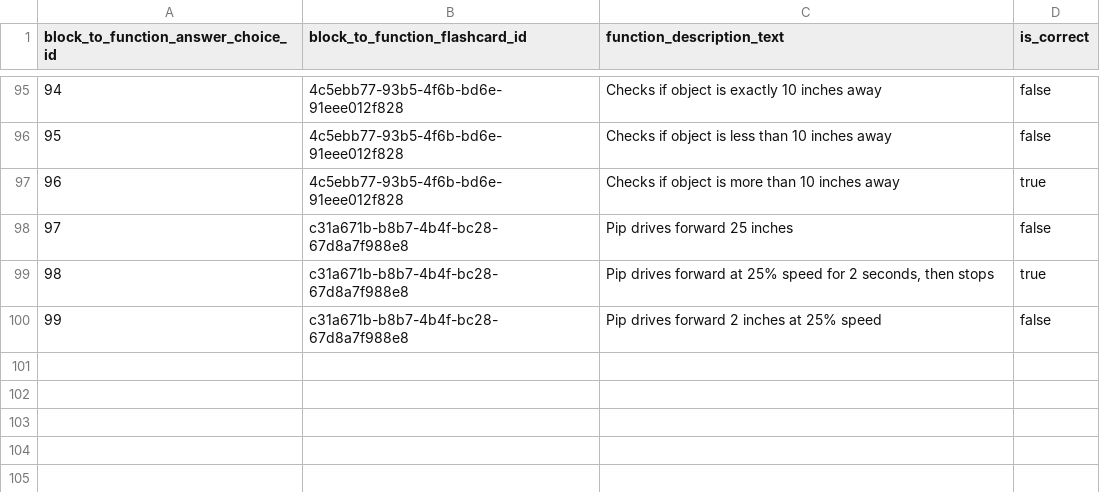
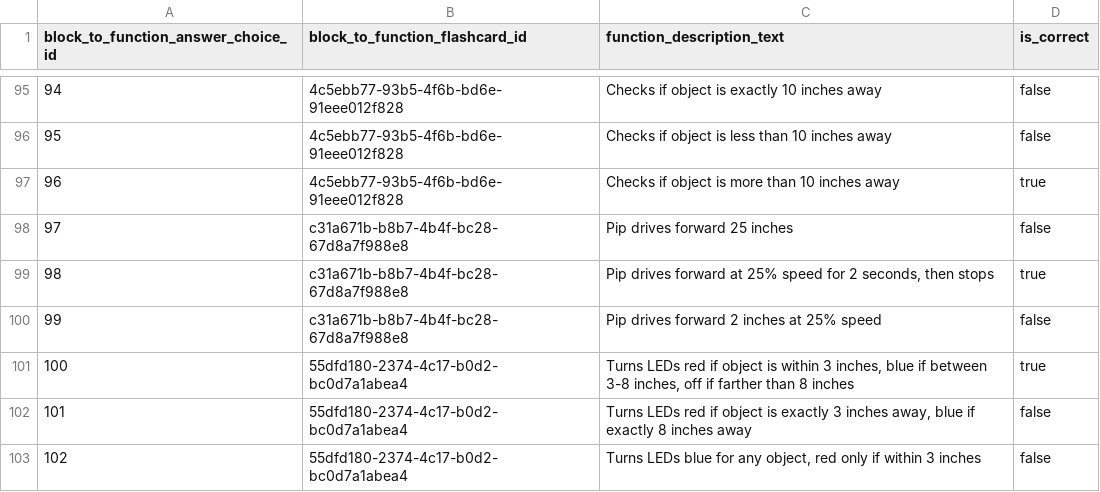
Before and after one commit to actamayev/lever-labs-server, a CSV file: src/db-seed-data/block_to_function_answer_choice.csv, drawn as a sheet; only a part is shown, gaps mark what is left out; the diff names each change by its address in the sheet, - before the commit and + after, or states it on an @@ line.

```diff
--- a/src/db-seed-data/block_to_function_answer_choice.csv
+++ b/src/db-seed-data/block_to_function_answer_choice.csv
+row 101: 100 | 55dfd180-2374-4c17-b0d2-bc0d7a1abea4 | Turns LEDs red if object is within 3 inches, blue if between 3-8 inches, off if farther than 8 inches | true
+row 102: 101 | 55dfd180-2374-4c17-b0d2-bc0d7a1abea4 | Turns LEDs red if object is exactly 3 inches away, blue if exactly 8 inches away | false
+row 103: 102 | 55dfd180-2374-4c17-b0d2-bc0d7a1abea4 | Turns LEDs blue for any object, red only if within 3 inches | false
```
Also changed, not shown: src/db-seed-data/block_to_function_flashcard.csv, src/db-seed-data/lesson_question_map.csv, 2 other files.
